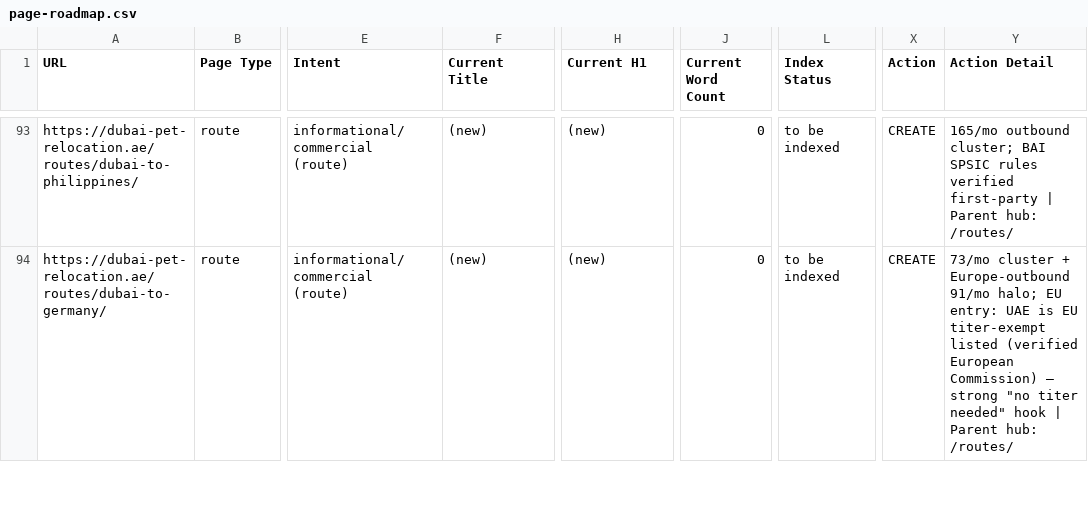
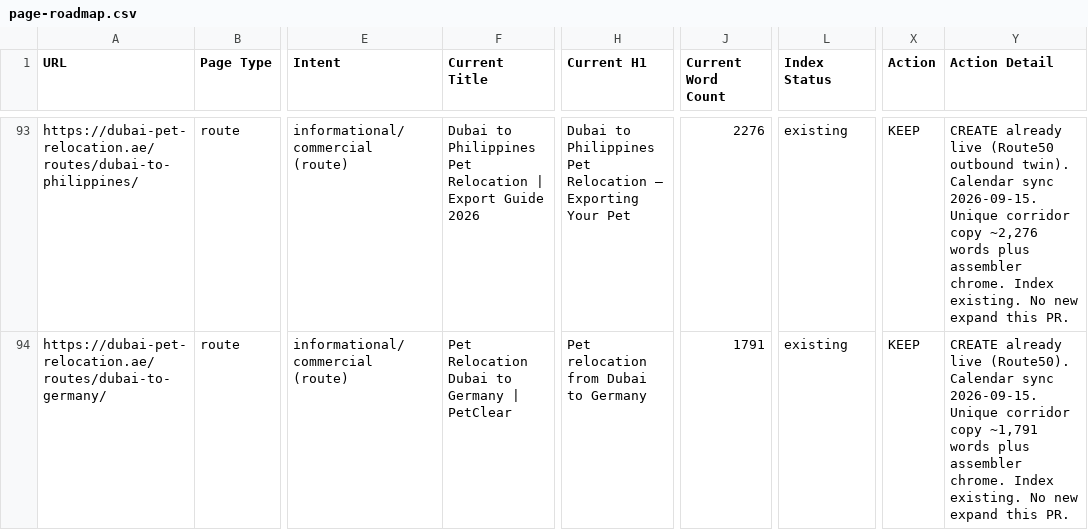
Before and after one commit to numini-co/PetClear, a CSV file: SEO-MASTER/page-roadmap.csv, drawn as a sheet; only a part is shown, gaps mark what is left out; the diff covers the shown part only; the diff names each change by its address in the sheet, - before the commit and + after, or states it on an @@ line.

```diff
--- a/SEO-MASTER/page-roadmap.csv
+++ b/SEO-MASTER/page-roadmap.csv
-F93 (Current Title): (new)
+F93 (Current Title): Dubai to Philippines Pet Relocation | Export Guide 2026
-H93 (Current H1): (new)
+H93 (Current H1): Dubai to Philippines Pet Relocation — Exporting Your Pet
-J93 (Current Word Count): 0
+J93 (Current Word Count): 2276
-L93:L94 (Index Status): to be indexed
+L93:L94 (Index Status): existing
-X93:X94 (Action): CREATE
+X93:X94 (Action): KEEP
-Y93 (Action Detail): 165/mo outbound cluster; BAI SPSIC rules verified first-party | Parent hub: /routes/
+Y93 (Action Detail): CREATE already live (Route50 outbound twin). Calendar sync 2026-09-15. Unique corridor copy ~2,276 words plus assembler chrome. Index existing. No new expand this PR.
-F94 (Current Title): (new)
+F94 (Current Title): Pet Relocation Dubai to Germany | PetClear
-H94 (Current H1): (new)
+H94 (Current H1): Pet relocation from Dubai to Germany
-J94 (Current Word Count): 0
+J94 (Current Word Count): 1791
-Y94 (Action Detail): 73/mo cluster + Europe-outbound 91/mo halo; EU entry: UAE is EU titer-exempt listed (verified European Commission) — strong "no titer needed" hook | Parent hub: /routes/
+Y94 (Action Detail): CREATE already live (Route50). Calendar sync 2026-09-15. Unique corridor copy ~1,791 words plus assembler chrome. Index existing. No new expand this PR.
```
Also changed, not shown: 100 edited cells elsewhere in this file, SEO-MASTER/change-log.csv, SEO-MASTER/content-calendar.csv, 8 other files.
